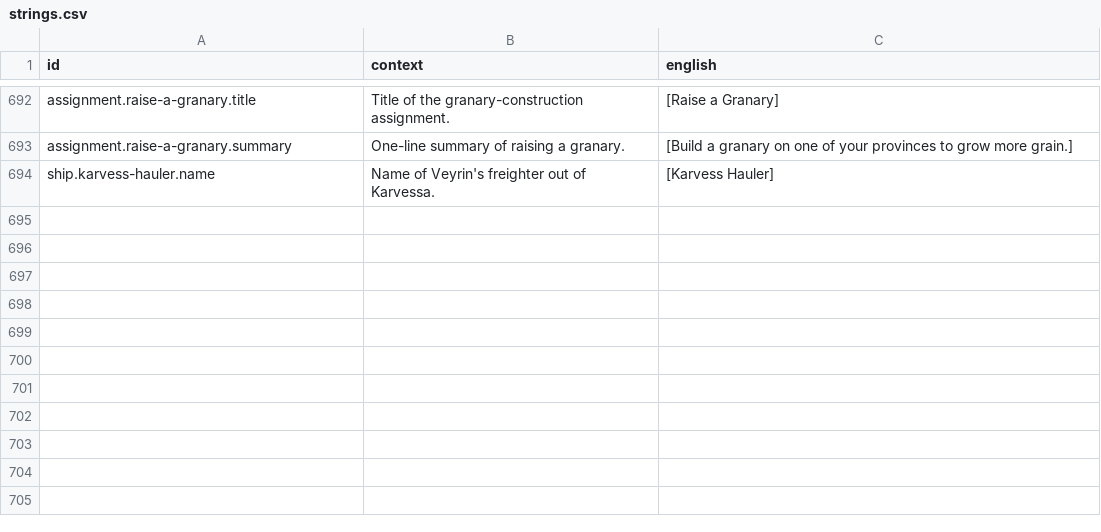
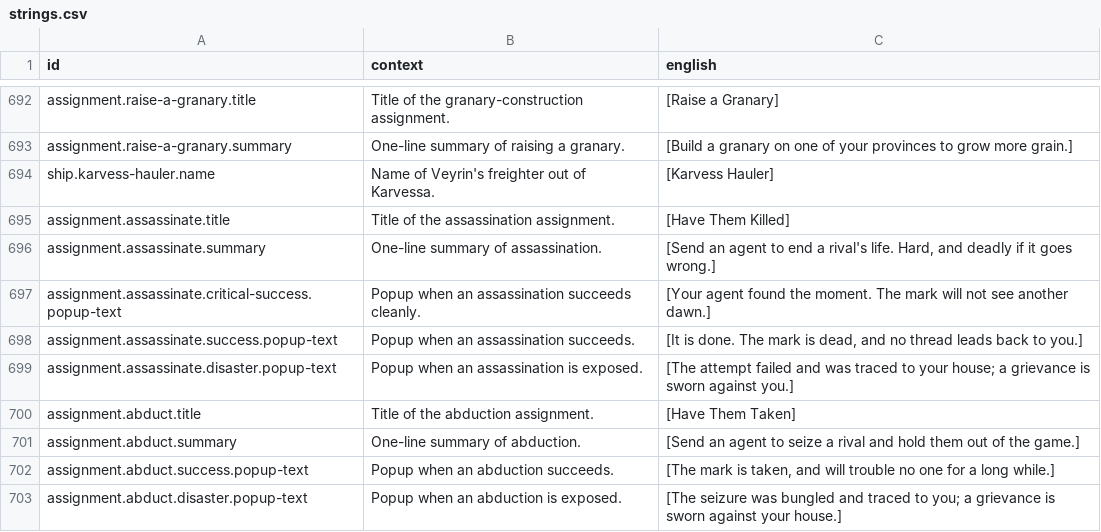
Before and after one commit to jkeywo/last-aeon, a CSV file: assets/text/strings.csv, drawn as a sheet; only a part is shown, gaps mark what is left out.

```diff
--- a/assets/text/strings.csv
+++ b/assets/text/strings.csv
@@ -696 +696,10 @@ assignment.raise-a-granary.summary,One-line summary of raising a granary.,[Build
 ship.karvess-hauler.name,Name of Veyrin's freighter out of Karvessa.,[Karvess Hauler]
+assignment.assassinate.title,Title of the assassination assignment.,[Have Them Killed]
+assignment.assassinate.summary,One-line summary of assassination.,"[Send an agent to end a rival's life. Hard, and deadly if it goes wrong.]"
+assignment.assassinate.critical-success.popup-text,Popup when an assassination succeeds cleanly.,[Your agent found the moment. The mark will not see another dawn.]
+assignment.assassinate.success.popup-text,Popup when an assassination succeeds.,"[It is done. The mark is dead, and no thread leads back to you.]"
+assignment.assassinate.disaster.popup-text,Popup when an assassination is exposed.,"[The attempt failed and was traced to your house; a grievance is sworn against you.]"
+assignment.abduct.title,Title of the abduction assignment.,[Have Them Taken]
+assignment.abduct.summary,One-line summary of abduction.,[Send an agent to seize a rival and hold them out of the game.]
+assignment.abduct.success.popup-text,Popup when an abduction succeeds.,"[The mark is taken, and will trouble no one for a long while.]"
+assignment.abduct.disaster.popup-text,Popup when an abduction is exposed.,"[The seizure was bungled and traced to you; a grievance is sworn against your house.]"
```
Also changed, not shown: 3 other files.
